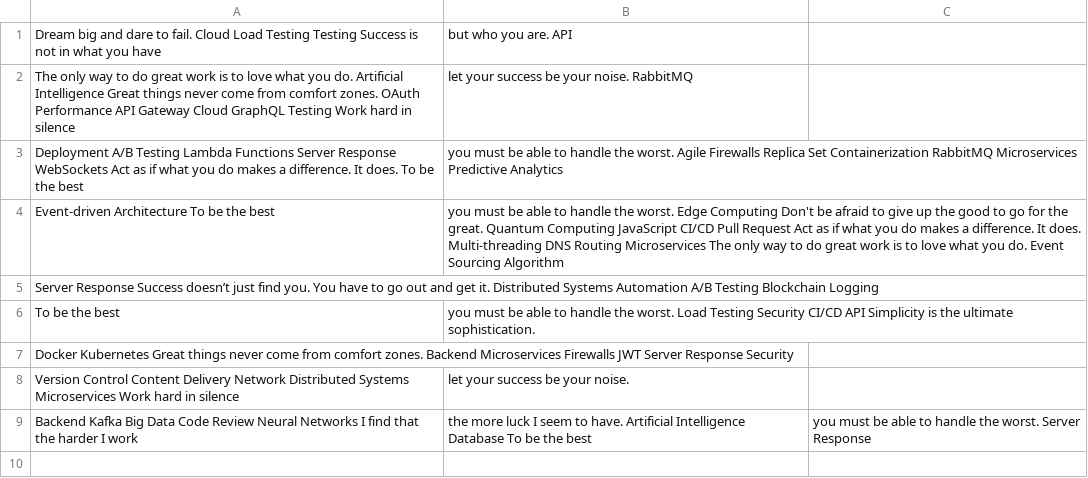
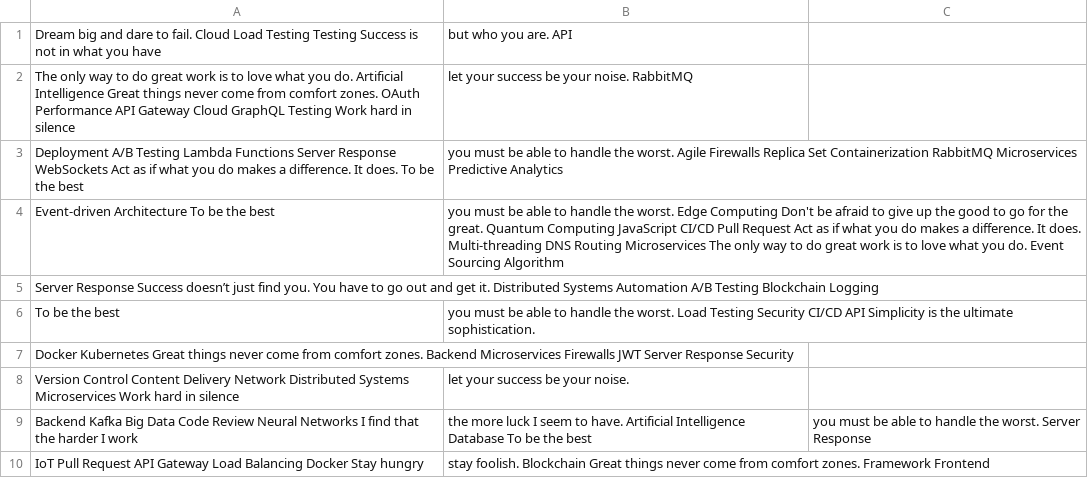
Before and after one commit to bingo-0h/mehn5513, a CSV file: archive/mock_data.csv, drawn as a sheet; the diff names each change by its address in the sheet, - before the commit and + after, or states it on an @@ line.

Commit message:
Updated archive

```diff
--- a/archive/mock_data.csv
+++ b/archive/mock_data.csv
+row 10: IoT Pull Request API Gateway Load Balancing Docker Stay hungry | stay foolish. Blockchain Great things never come from comfort zones. Framework Frontend
```
Also changed, not shown: 4 other files.
